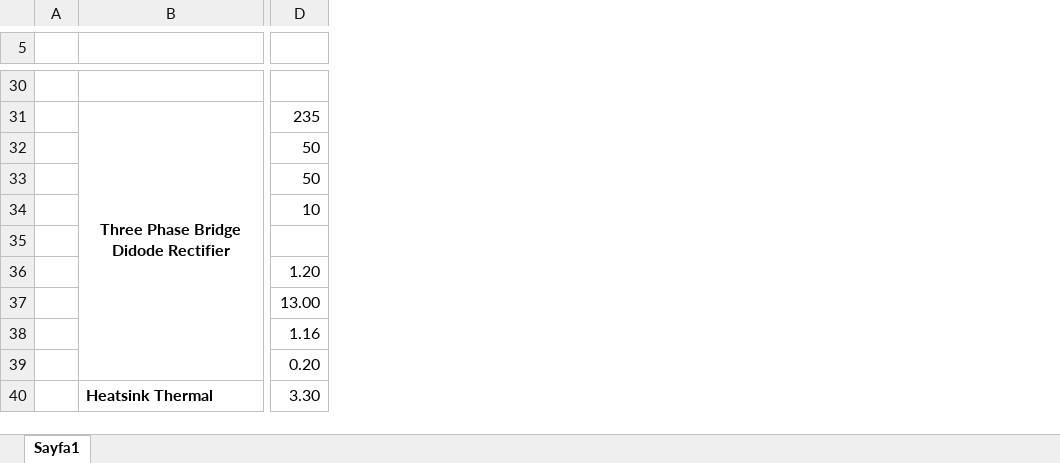
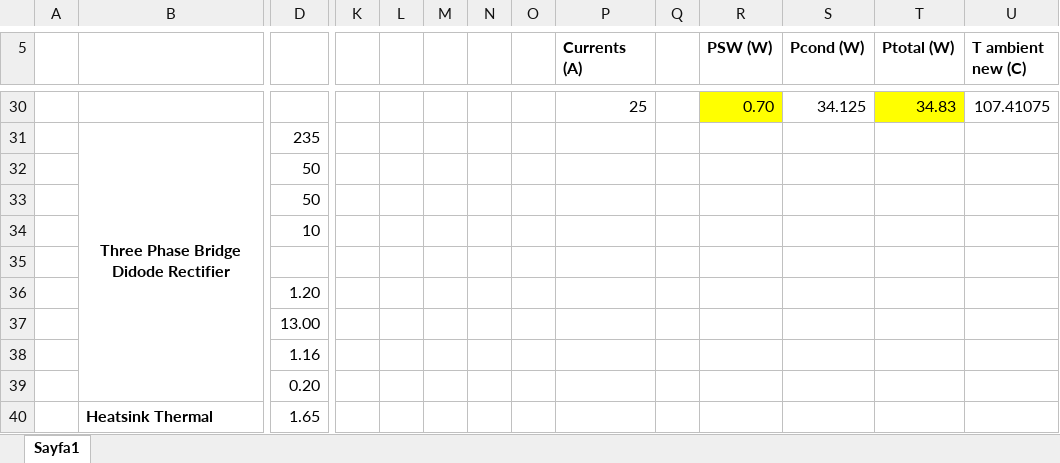
Before and after one commit to soysalper/METU-EEE-463-Term-Project, an Excel workbook: Thermal Calculation.xlsx, sheet Sayfa1, drawn as a sheet; only a part is shown, gaps mark what is left out; values as stored, in another font and other column widths than the file's, no borders; charts and pictures not drawn; removed rows and columns are numbered as before the commit, all else as after; rows hold the shown columns only; the diff covers the shown part only; the diff names each change by its address in the sheet, - before the commit and + after, or states it on an @@ line.

```diff
--- a/Thermal Calculation.xlsx (sheet Sayfa1)
+++ b/Thermal Calculation.xlsx (sheet Sayfa1)
+column K, empty
+column L, empty
+column M, empty
+column N, empty
+column O, empty
+column P (Currents (A)), row 30: 25
+column Q, empty
+column R (PSW (W)), row 30: 0.70
+column S (Pcond (W)), row 30: 34.125
+column T (Ptotal (W)), row 30: 34.83
+column U (T ambient new (C)), row 30: 107.41075
-row 5: (empty)
+row 5:  |  |  |  |  |  |  |  | Currents (A) |  | PSW (W) | Pcond (W) | Ptotal (W) | T ambient new (C)
-row 30: (empty)
+row 30:  |  |  |  |  |  |  |  | 25 |  | 0.70 | 34.125 | 34.83 | 107.41075
-row 33:  |  | 50
+row 33:  |  | 50
-D40: 3.30
+D40: 1.65
```
Also changed, not shown: 3 added rows, 3 removed rows and 34 edited cells elsewhere in this sheet, charts or pictures, 25 other files.
